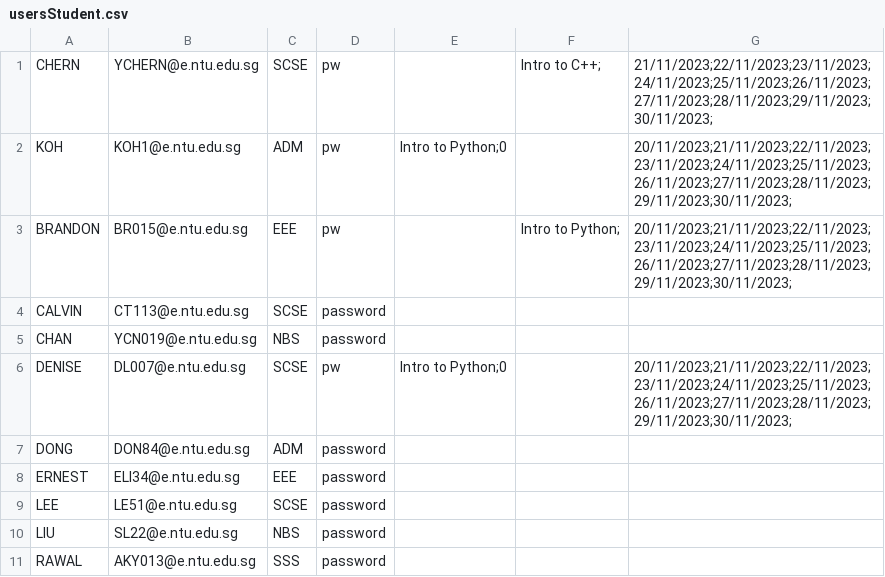
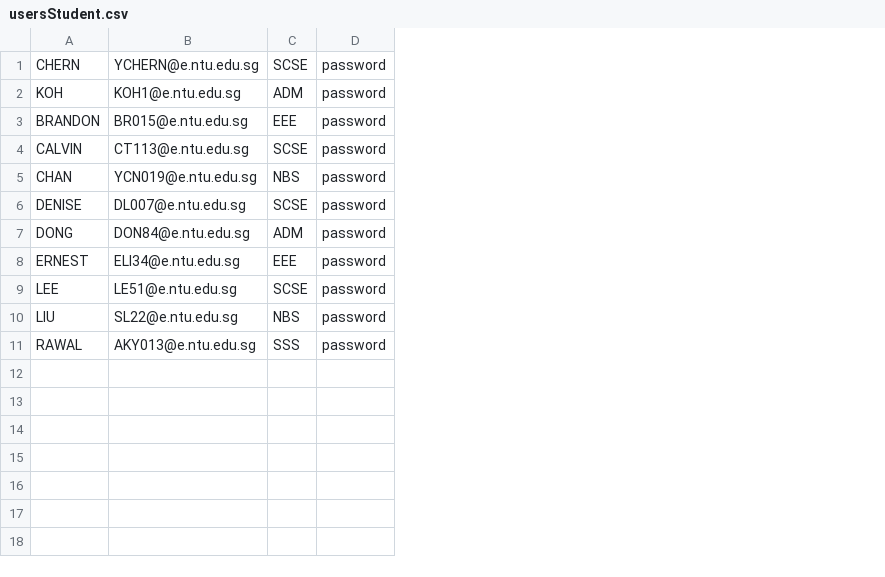
Before and after one commit to Thatguyfergy/CampApplicationAndManagementSystem-CAMS, a CSV file: csvfiles/usersStudent.csv, drawn as a sheet; the diff names each change by its address in the sheet, - before the commit and + after, or states it on an @@ line.

```diff
--- a/csvfiles/usersStudent.csv
+++ b/csvfiles/usersStudent.csv
-column E, rows 2-6: Intro to Python;0 |  |  |  | Intro to Python;0
-column F, rows 1-3: Intro to C++; |  | Intro to Python;
-column G, rows 1-6: 21/11/2023;22/11/2023;23/11/2023;24/11/2023;25/11/2023;26/11/2023;27/11/2023;28/11/2023;29/11/2023;30/11/2023; | 20/11/2023;21/11/2023;22/11/2023;23/11/2023;24/11/2023;25/11/2023;26/11/2023;27/11/2023;28/11/2023;29/11/2023;30/11/2023; | 20/11/2023;21/11/2023;22/11/2023;23/11/2023;24/11/2023;25/11/2023;26/11/2023;27/11/2023;28/11/2023;29/11/2023;30/11/2023; |  |  | 20/11/2023;21/11/2023;22/11/2023;23/11/2023;24/11/2023;25/11/2023;26/11/2023;27/11/2023;28/11/2023;29/11/2023;30/11/2023;
-D1:D3: pw
+D1:D3: password
-D6: pw
+D6: password
```
Also changed, not shown: csvfiles/usersStaff.csv, 1 other file.
